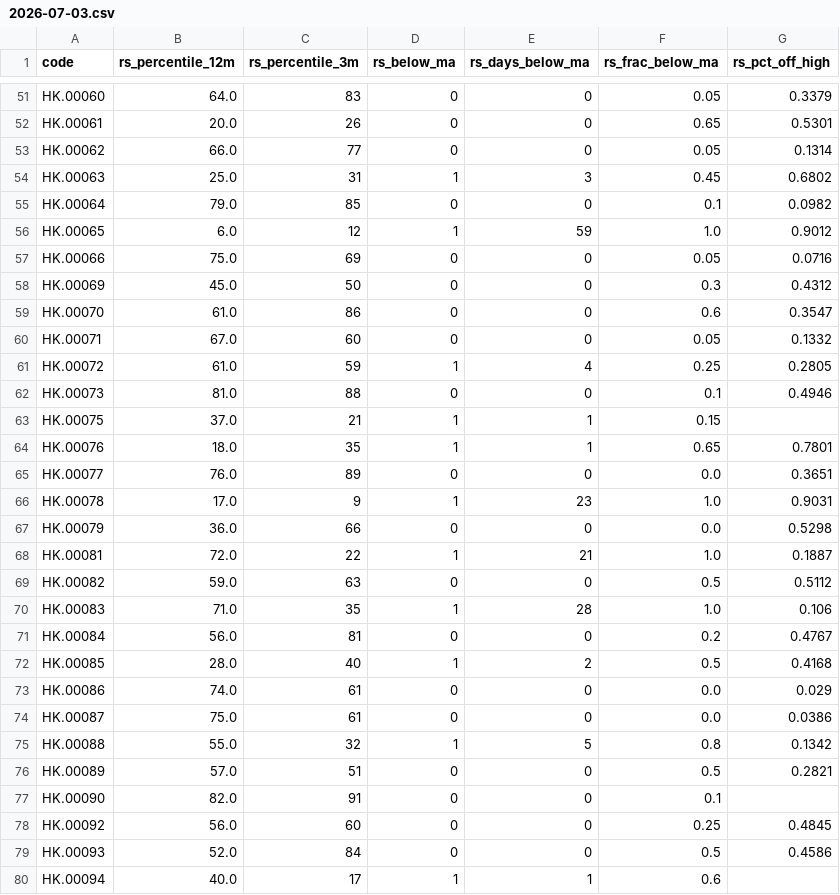
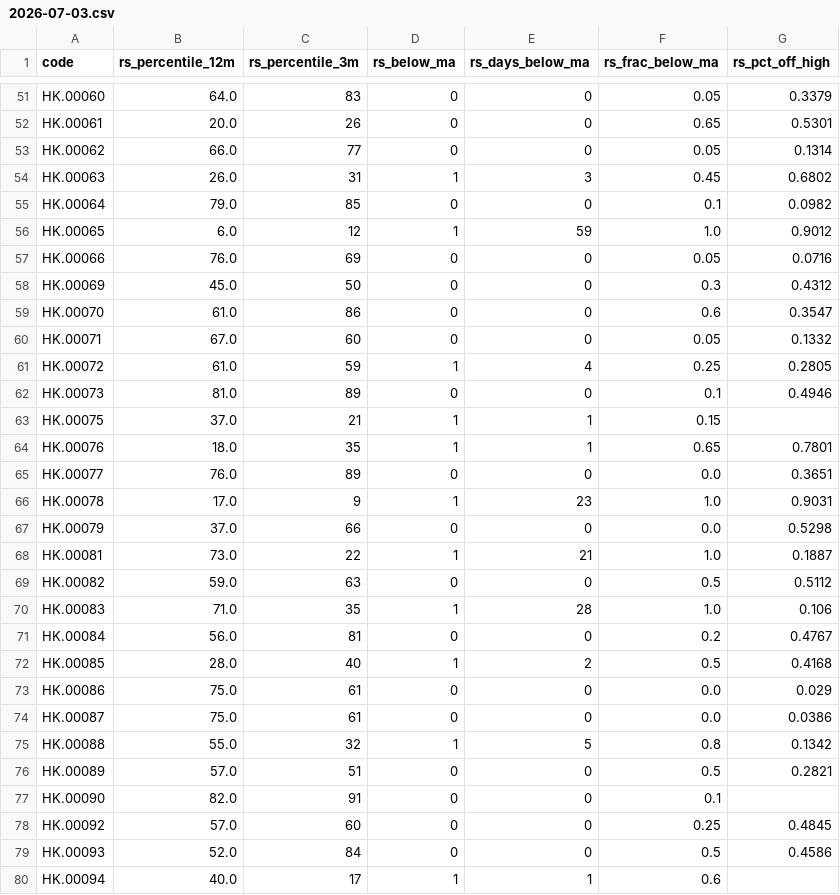
Before and after one commit to EricXue92/finvinz_to_tv, a CSV file: data/hk_rs/2026-07-03.csv, drawn as a sheet; only a part is shown, gaps mark what is left out; the diff covers the shown part only.

```diff
--- a/data/hk_rs/2026-07-03.csv
+++ b/data/hk_rs/2026-07-03.csv
@@ -53,6 +53,6 @@ HK.00061,20.0,26,0,0,0.65,0.5301
 HK.00062,66.0,77,0,0,0.05,0.1314
-HK.00063,25.0,31,1,3,0.45,0.6802
+HK.00063,26.0,31,1,3,0.45,0.6802
 HK.00064,79.0,85,0,0,0.1,0.0982
 HK.00065,6.0,12,1,59,1.0,0.9012
-HK.00066,75.0,69,0,0,0.05,0.0716
+HK.00066,76.0,69,0,0,0.05,0.0716
 HK.00069,45.0,50,0,0,0.3,0.4312
@@ -61,3 +61,3 @@ HK.00071,67.0,60,0,0,0.05,0.1332
 HK.00072,61.0,59,1,4,0.25,0.2805
-HK.00073,81.0,88,0,0,0.1,0.4946
+HK.00073,81.0,89,0,0,0.1,0.4946
 HK.00075,37.0,21,1,1,0.15,
@@ -66,4 +66,4 @@ HK.00077,76.0,89,0,0,0.0,0.3651
 HK.00078,17.0,9,1,23,1.0,0.9031
-HK.00079,36.0,66,0,0,0.0,0.5298
-HK.00081,72.0,22,1,21,1.0,0.1887
+HK.00079,37.0,66,0,0,0.0,0.5298
+HK.00081,73.0,22,1,21,1.0,0.1887
 HK.00082,59.0,63,0,0,0.5,0.5112
@@ -72,3 +72,3 @@ HK.00084,56.0,81,0,0,0.2,0.4767
 HK.00085,28.0,40,1,2,0.5,0.4168
-HK.00086,74.0,61,0,0,0.0,0.029
+HK.00086,75.0,61,0,0,0.0,0.029
 HK.00087,75.0,61,0,0,0.0,0.0386
@@ -77,3 +77,3 @@ HK.00089,57.0,51,0,0,0.5,0.2821
 HK.00090,82.0,91,0,0,0.1,
-HK.00092,56.0,60,0,0,0.25,0.4845
+HK.00092,57.0,60,0,0,0.25,0.4845
 HK.00093,52.0,84,0,0,0.5,0.4586
```
Also changed, not shown: 167 edited cells elsewhere in this file, data/hk_metrics/2026-07-03.csv.
